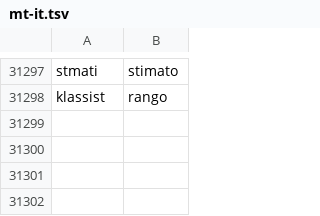
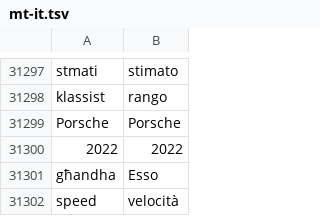
Before and after one commit to MLRS/malti, a TSV file: src/translations/mt-it.tsv, drawn as a sheet; only a part is shown, gaps mark what is left out.

```diff
--- a/src/translations/mt-it.tsv
+++ b/src/translations/mt-it.tsv
@@ -31298 +31298,5 @@ stmati	stimato
 klassist	rango
+Porsche	Porsche
+2022	2022
+għandha	Esso
+speed	velocità
```
Also changed, not shown: src/translations/mt-ar.tsv, src/translations/mt-en.tsv, 1 other file.
